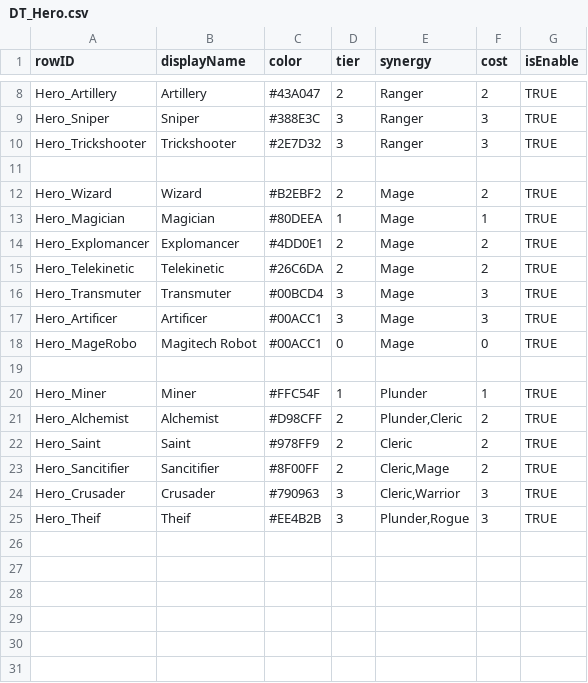
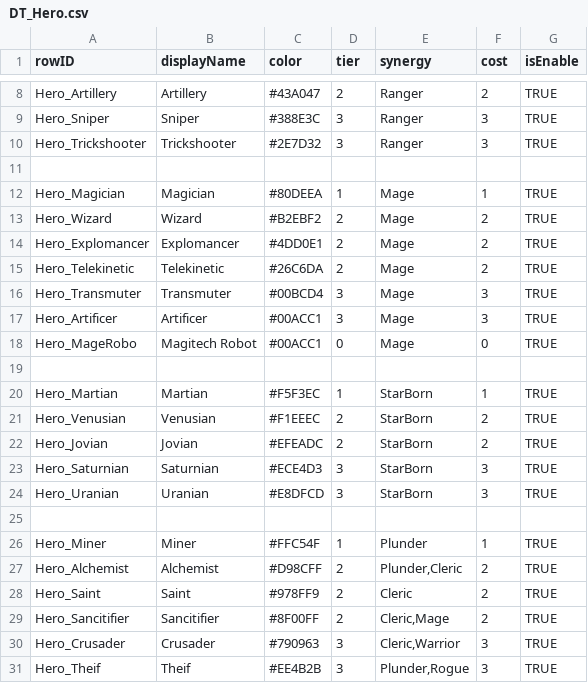
Before and after one commit to jxng-min/PNTD, a CSV file: Assets/Resources/DataTables/Hero/DT_Hero.csv, drawn as a sheet; only a part is shown, gaps mark what is left out.

```diff
--- a/Assets/Resources/DataTables/Hero/DT_Hero.csv
+++ b/Assets/Resources/DataTables/Hero/DT_Hero.csv
@@ -11,4 +11,4 @@ Hero_Trickshooter,Trickshooter,#2E7D32,3,Ranger,3,TRUE
 ,,,,,,
+Hero_Magician,Magician,#80DEEA,1,Mage,1,TRUE
 Hero_Wizard,Wizard,#B2EBF2,2,Mage,2,TRUE
-Hero_Magician,Magician,#80DEEA,1,Mage,1,TRUE
 Hero_Explomancer,Explomancer,#4DD0E1,2,Mage,2,TRUE
@@ -18,2 +18,8 @@ Hero_Artificer,Artificer,#00ACC1,3,Mage,3,TRUE
 Hero_MageRobo,Magitech Robot,#00ACC1,0,Mage,0,TRUE
+,,,,,,
+Hero_Martian,Martian,#F5F3EC,1,StarBorn,1,TRUE
+Hero_Venusian,Venusian,#F1EEEC,2,StarBorn,2,TRUE
+Hero_Jovian,Jovian,#EFEADC,2,StarBorn,2,TRUE
+Hero_Saturnian,Saturnian,#ECE4D3,3,StarBorn,3,TRUE
+Hero_Uranian,Uranian,#E8DFCD,3,StarBorn,3,TRUE
 ,,,,,,
```
Also changed, not shown: Assets/Resources/DataTables/Global/DT_Tooltip.csv, Assets/Resources/DataTables/Hero/DT_HeroAttack.csv, 44 other files.
